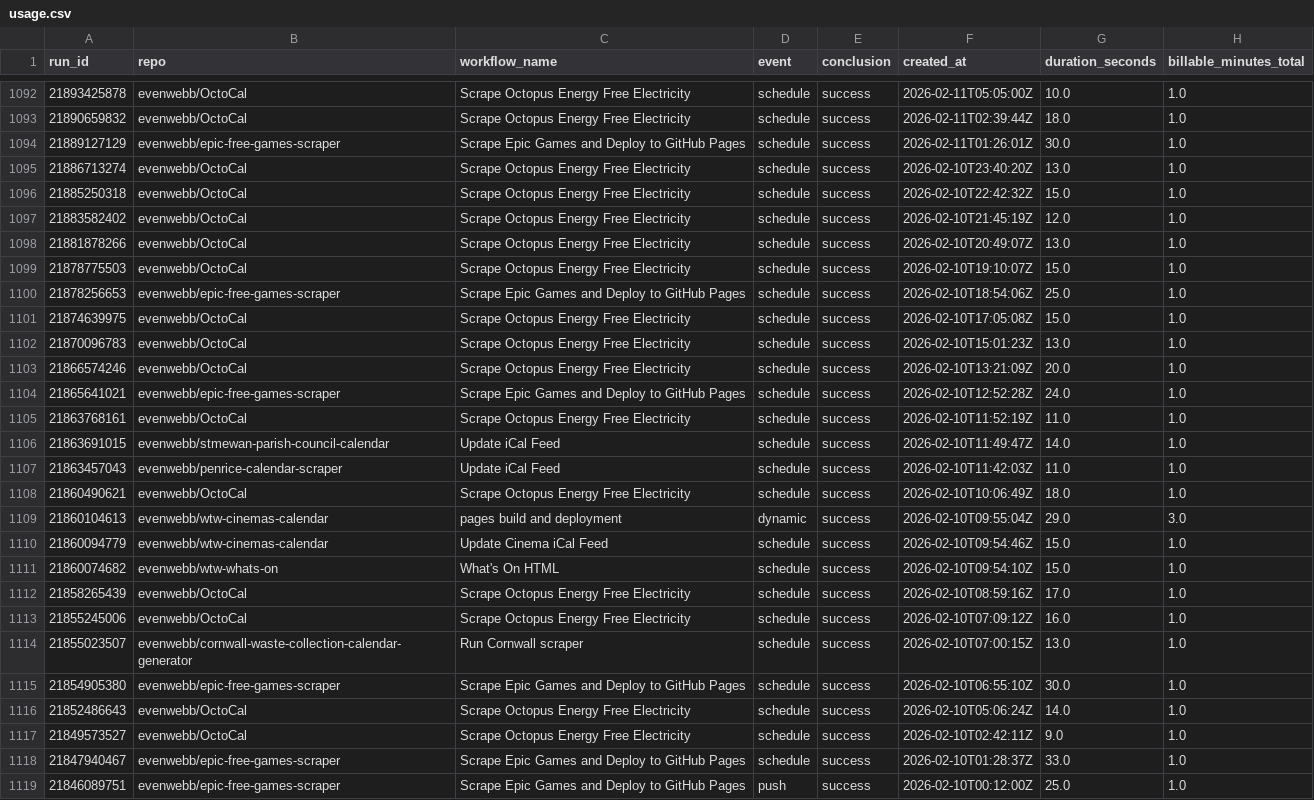
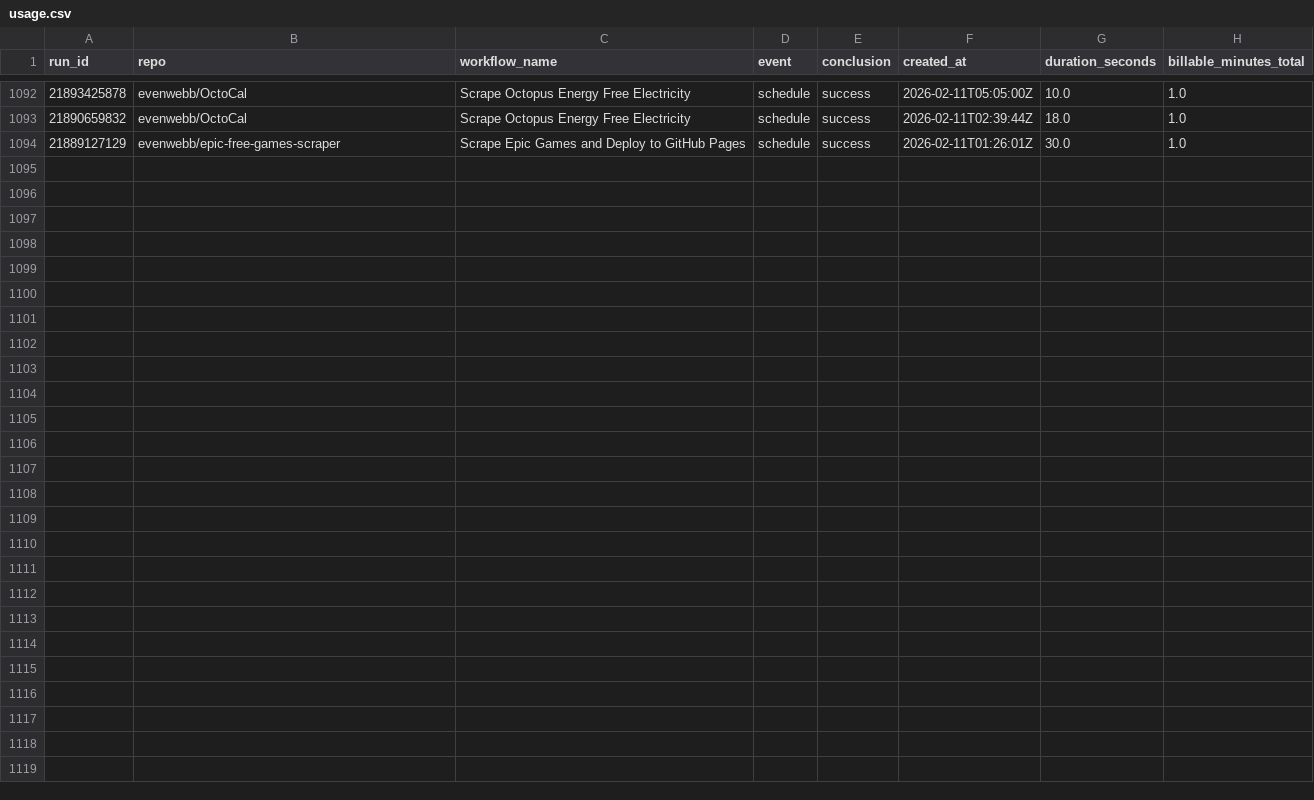
Before and after one commit to evenwebb/github-actions-usage-tracker, a CSV file: docs/export/usage.csv, drawn as a sheet; only a part is shown, gaps mark what is left out.

```diff
--- a/docs/export/usage.csv
+++ b/docs/export/usage.csv
@@ -1094,26 +1094 @@ run_id,repo,workflow_name,event,conclusion,created_at,duration_seconds,billable_
 21889127129,evenwebb/epic-free-games-scraper,Scrape Epic Games and Deploy to GitHub Pages,schedule,success,2026-02-11T01:26:01Z,30.0,1.0
-21886713274,evenwebb/OctoCal,Scrape Octopus Energy Free Electricity,schedule,success,2026-02-10T23:40:20Z,13.0,1.0
-21885250318,evenwebb/OctoCal,Scrape Octopus Energy Free Electricity,schedule,success,2026-02-10T22:42:32Z,15.0,1.0
-21883582402,evenwebb/OctoCal,Scrape Octopus Energy Free Electricity,schedule,success,2026-02-10T21:45:19Z,12.0,1.0
-21881878266,evenwebb/OctoCal,Scrape Octopus Energy Free Electricity,schedule,success,2026-02-10T20:49:07Z,13.0,1.0
-21878775503,evenwebb/OctoCal,Scrape Octopus Energy Free Electricity,schedule,success,2026-02-10T19:10:07Z,15.0,1.0
-21878256653,evenwebb/epic-free-games-scraper,Scrape Epic Games and Deploy to GitHub Pages,schedule,success,2026-02-10T18:54:06Z,25.0,1.0
-21874639975,evenwebb/OctoCal,Scrape Octopus Energy Free Electricity,schedule,success,2026-02-10T17:05:08Z,15.0,1.0
-21870096783,evenwebb/OctoCal,Scrape Octopus Energy Free Electricity,schedule,success,2026-02-10T15:01:23Z,13.0,1.0
-21866574246,evenwebb/OctoCal,Scrape Octopus Energy Free Electricity,schedule,success,2026-02-10T13:21:09Z,20.0,1.0
-21865641021,evenwebb/epic-free-games-scraper,Scrape Epic Games and Deploy to GitHub Pages,schedule,success,2026-02-10T12:52:28Z,24.0,1.0
-21863768161,evenwebb/OctoCal,Scrape Octopus Energy Free Electricity,schedule,success,2026-02-10T11:52:19Z,11.0,1.0
-21863691015,evenwebb/stmewan-parish-council-calendar,Update iCal Feed,schedule,success,2026-02-10T11:49:47Z,14.0,1.0
-21863457043,evenwebb/penrice-calendar-scraper,Update iCal Feed,schedule,success,2026-02-10T11:42:03Z,11.0,1.0
-21860490621,evenwebb/OctoCal,Scrape Octopus Energy Free Electricity,schedule,success,2026-02-10T10:06:49Z,18.0,1.0
-21860104613,evenwebb/wtw-cinemas-calendar,pages build and deployment,dynamic,success,2026-02-10T09:55:04Z,29.0,3.0
-21860094779,evenwebb/wtw-cinemas-calendar,Update Cinema iCal Feed,schedule,success,2026-02-10T09:54:46Z,15.0,1.0
-21860074682,evenwebb/wtw-whats-on,What's On HTML,schedule,success,2026-02-10T09:54:10Z,15.0,1.0
-21858265439,evenwebb/OctoCal,Scrape Octopus Energy Free Electricity,schedule,success,2026-02-10T08:59:16Z,17.0,1.0
-21855245006,evenwebb/OctoCal,Scrape Octopus Energy Free Electricity,schedule,success,2026-02-10T07:09:12Z,16.0,1.0
-21855023507,evenwebb/cornwall-waste-collection-calendar-generator,Run Cornwall scraper,schedule,success,2026-02-10T07:00:15Z,13.0,1.0
-21854905380,evenwebb/epic-free-games-scraper,Scrape Epic Games and Deploy to GitHub Pages,schedule,success,2026-02-10T06:55:10Z,30.0,1.0
-21852486643,evenwebb/OctoCal,Scrape Octopus Energy Free Electricity,schedule,success,2026-02-10T05:06:24Z,14.0,1.0
-21849573527,evenwebb/OctoCal,Scrape Octopus Energy Free Electricity,schedule,success,2026-02-10T02:42:11Z,9.0,1.0
-21847940467,evenwebb/epic-free-games-scraper,Scrape Epic Games and Deploy to GitHub Pages,schedule,success,2026-02-10T01:28:37Z,33.0,1.0
-21846089751,evenwebb/epic-free-games-scraper,Scrape Epic Games and Deploy to GitHub Pages,push,success,2026-02-10T00:12:00Z,25.0,1.0
```
Also changed, not shown: 22 other files.
